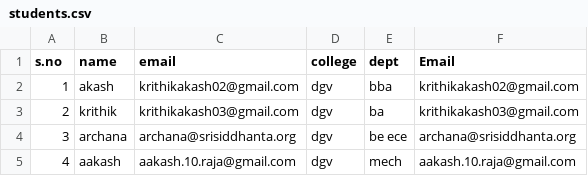
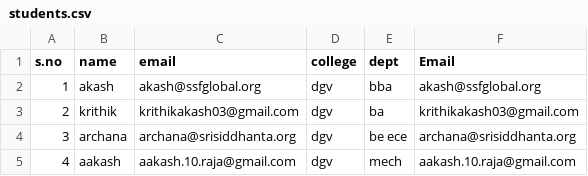
Before and after one commit to skf-ai/Login-link-withe-email, a CSV file: backend/students.csv, drawn as a sheet.

```diff
--- a/backend/students.csv
+++ b/backend/students.csv
@@ -1,3 +1,3 @@
 s.no,name ,email,college,dept,Email
-1,akash,krithikakash02@gmail.com,dgv,bba,krithikakash02@gmail.com
+1,akash,akash@ssfglobal.org,dgv,bba,akash@ssfglobal.org
 2,krithik,krithikakash03@gmail.com,dgv,ba,krithikakash03@gmail.com
```
Also changed, not shown: 11 other files.
